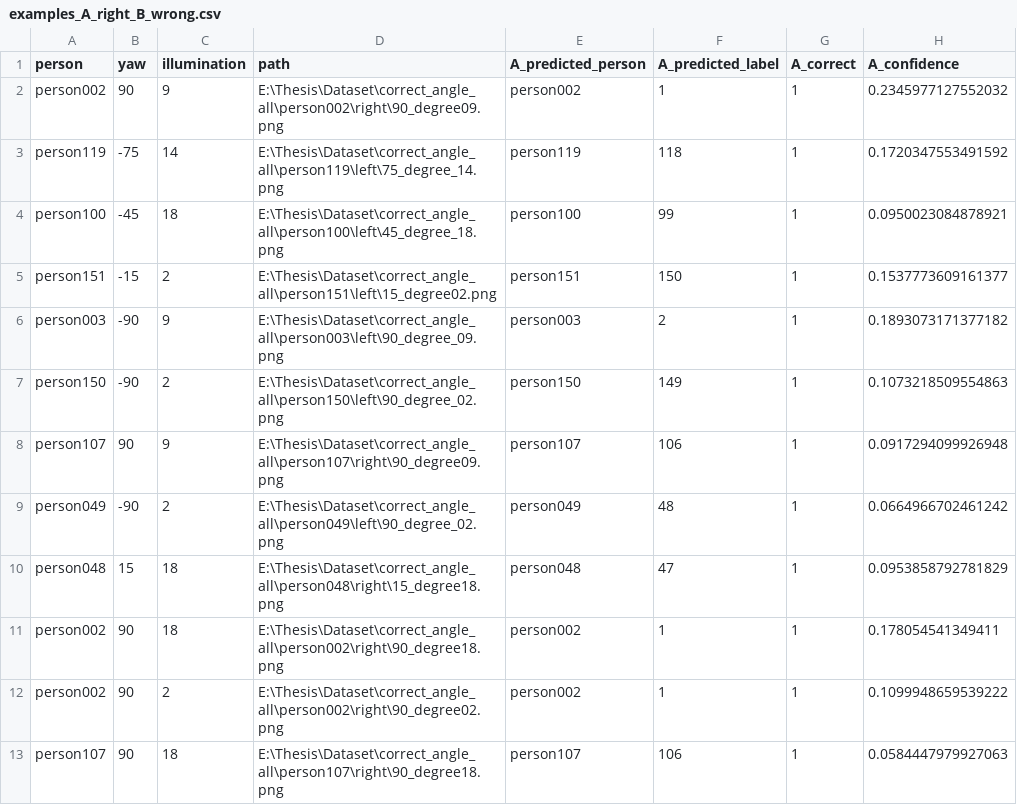
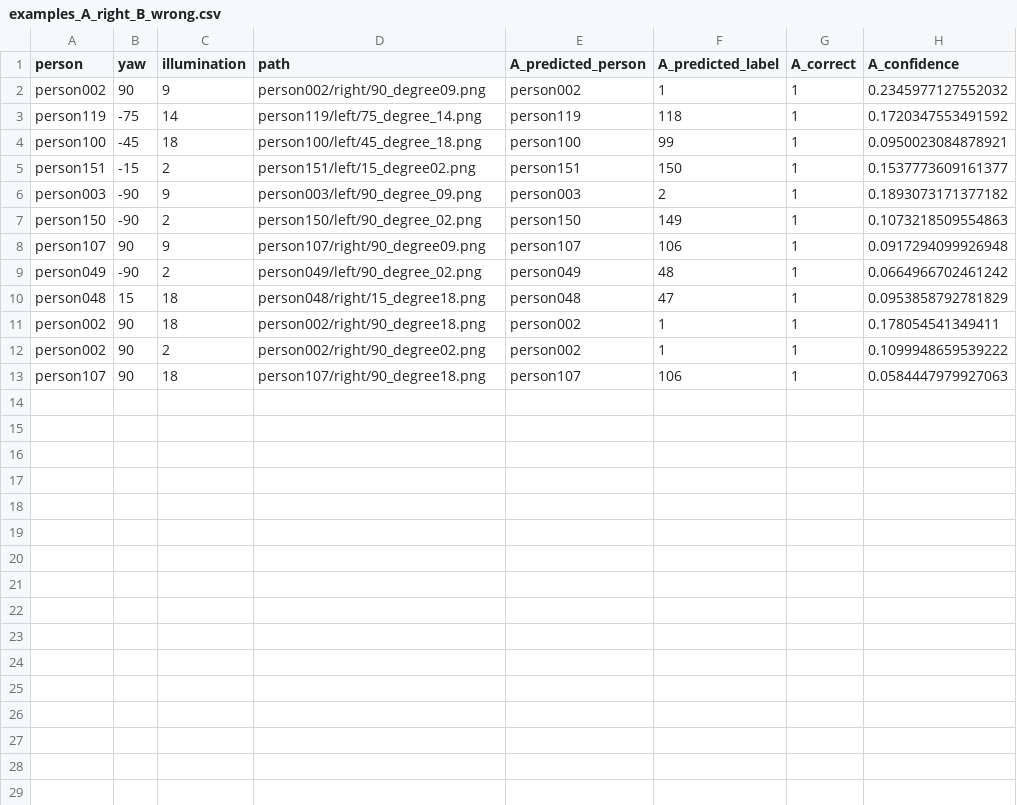
Before and after one commit to PSaksorn/ML_term_project, a CSV file: outputs/final_analysis/tables/examples_A_right_B_wrong.csv, drawn as a sheet; only a part is shown; the diff names each change by its address in the sheet, - before the commit and + after, or states it on an @@ line.

```diff
--- a/outputs/final_analysis/tables/examples_A_right_B_wrong.csv
+++ b/outputs/final_analysis/tables/examples_A_right_B_wrong.csv
-D2 (path): E:\Thesis\Dataset\correct_angle_all\person002\right\90_degree09.png
+D2 (path): person002/right/90_degree09.png
-D3 (path): E:\Thesis\Dataset\correct_angle_all\person119\left\75_degree_14.png
+D3 (path): person119/left/75_degree_14.png
-D4 (path): E:\Thesis\Dataset\correct_angle_all\person100\left\45_degree_18.png
+D4 (path): person100/left/45_degree_18.png
-D5 (path): E:\Thesis\Dataset\correct_angle_all\person151\left\15_degree02.png
+D5 (path): person151/left/15_degree02.png
-D6 (path): E:\Thesis\Dataset\correct_angle_all\person003\left\90_degree_09.png
+D6 (path): person003/left/90_degree_09.png
-D7 (path): E:\Thesis\Dataset\correct_angle_all\person150\left\90_degree_02.png
+D7 (path): person150/left/90_degree_02.png
-D8 (path): E:\Thesis\Dataset\correct_angle_all\person107\right\90_degree09.png
+D8 (path): person107/right/90_degree09.png
-D9 (path): E:\Thesis\Dataset\correct_angle_all\person049\left\90_degree_02.png
+D9 (path): person049/left/90_degree_02.png
-D10 (path): E:\Thesis\Dataset\correct_angle_all\person048\right\15_degree18.png
+D10 (path): person048/right/15_degree18.png
-D11 (path): E:\Thesis\Dataset\correct_angle_all\person002\right\90_degree18.png
+D11 (path): person002/right/90_degree18.png
-D12 (path): E:\Thesis\Dataset\correct_angle_all\person002\right\90_degree02.png
+D12 (path): person002/right/90_degree02.png
-D13 (path): E:\Thesis\Dataset\correct_angle_all\person107\right\90_degree18.png
+D13 (path): person107/right/90_degree18.png
```
Also changed, not shown: outputs/final_analysis/tables/examples_A_wrong_B_right.csv, outputs/final_analysis/tables/examples_both_wrong.csv, 19 other files.
